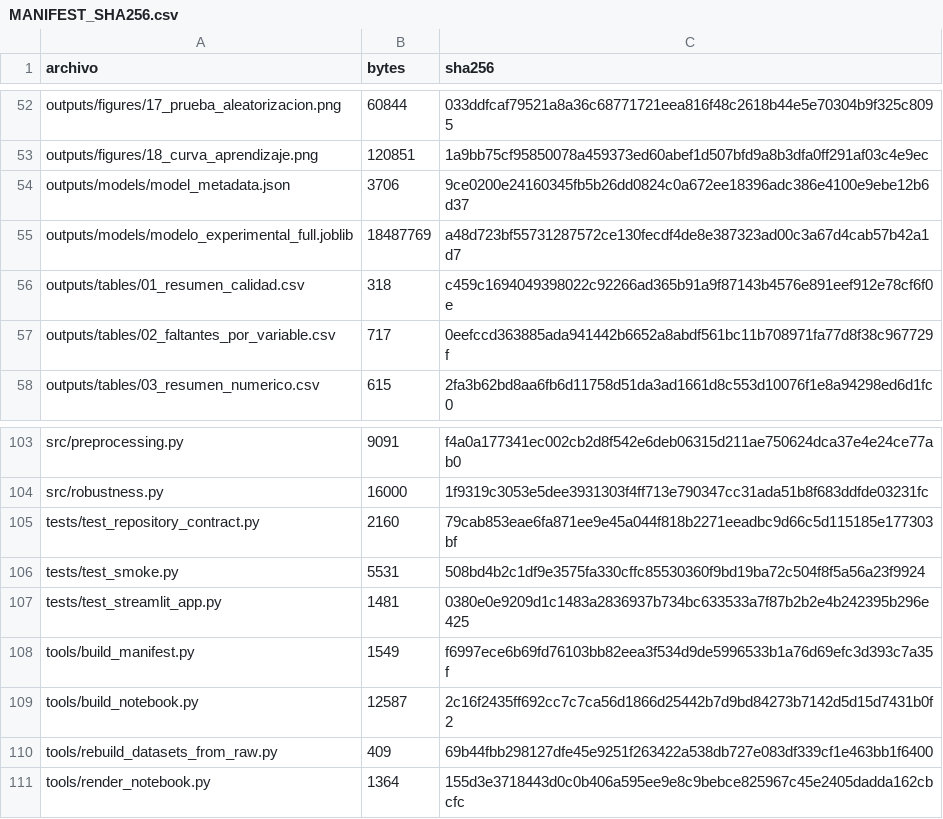
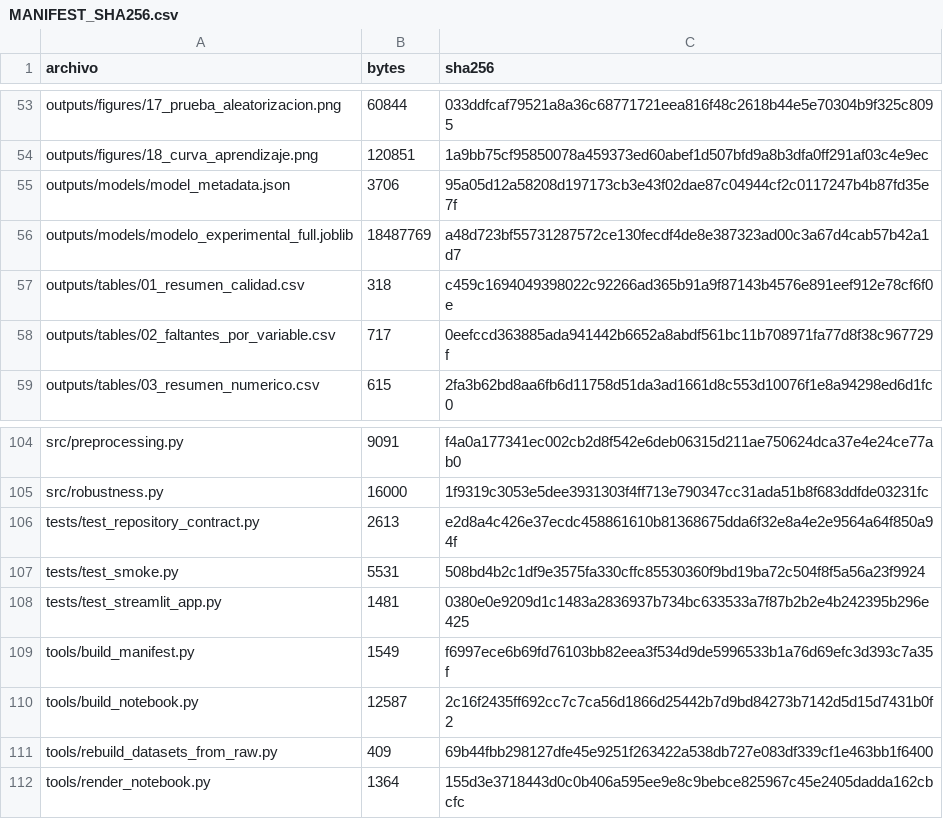
Before and after one commit to catrilaf/TFM-medicina-personalizada, a CSV file: MANIFEST_SHA256.csv, drawn as a sheet; only a part is shown, gaps mark what is left out; the diff covers the shown part only.

```diff
--- a/MANIFEST_SHA256.csv
+++ b/MANIFEST_SHA256.csv
@@ -53,3 +54,3 @@ outputs/figures/17_prueba_aleatorizacion.png,60844,033ddfcaf79521a8a36c68771721e
 outputs/figures/18_curva_aprendizaje.png,120851,1a9bb75cf95850078a459373ed60abef1d507bfd9a8b3dfa0ff291af03c4e9ec
-outputs/models/model_metadata.json,3706,9ce0200e24160345fb5b26dd0824c0a672ee18396adc386e4100e9ebe12b6d37
+outputs/models/model_metadata.json,3706,95a05d12a58208d197173cb3e43f02dae87c04944cf2c0117247b4b87fd35e7f
 outputs/models/modelo_experimental_full.joblib,18487769,a48d723bf55731287572ce130fecdf4de8e387323ad00c3a67d4cab57b42a1d7
@@ -104,3 +105,3 @@ src/preprocessing.py,9091,f4a0a177341ec002cb2d8f542e6deb06315d211ae750624dca37e4
 src/robustness.py,16000,1f9319c3053e5dee3931303f4ff713e790347cc31ada51b8f683ddfde03231fc
-tests/test_repository_contract.py,2160,79cab853eae6fa871ee9e45a044f818b2271eeadbc9d66c5d115185e177303bf
+tests/test_repository_contract.py,2613,e2d8a4c426e37ecdc458861610b81368675dda6f32e8a4e2e9564a64f850a94f
 tests/test_smoke.py,5531,508bd4b2c1df9e3575fa330cffc85530360f9bd19ba72c504f8f5a56a23f9924
```
Also changed, not shown: 2 added rows and 19 edited cells elsewhere in this file, 14 other files.
